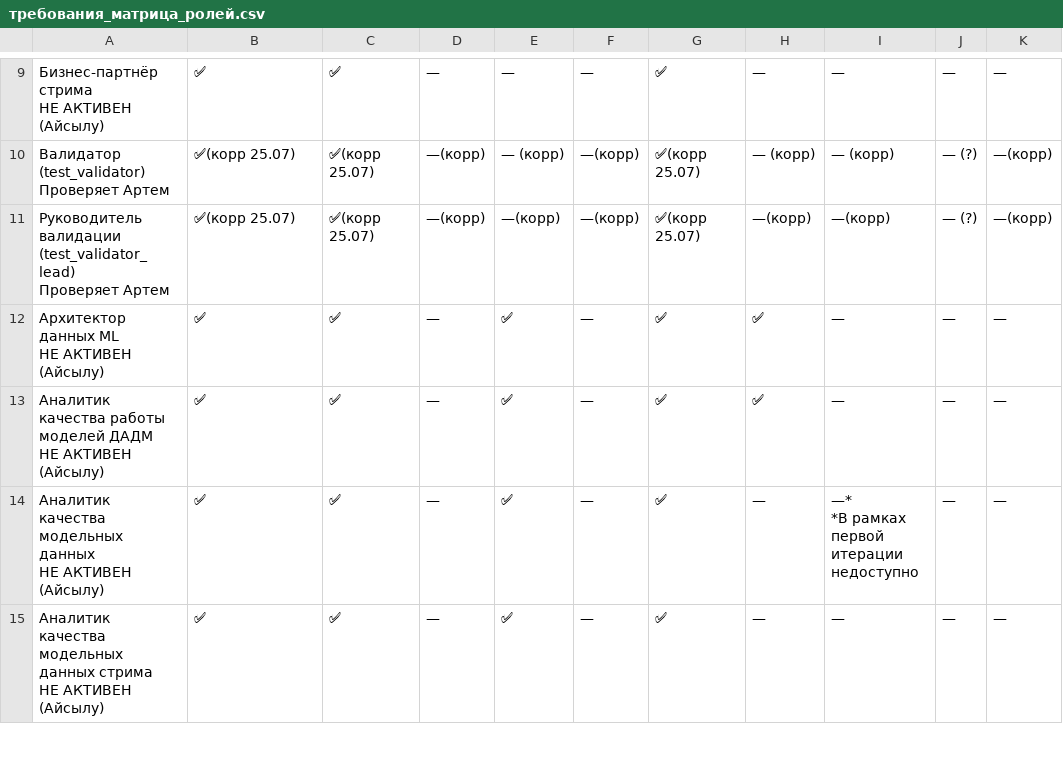
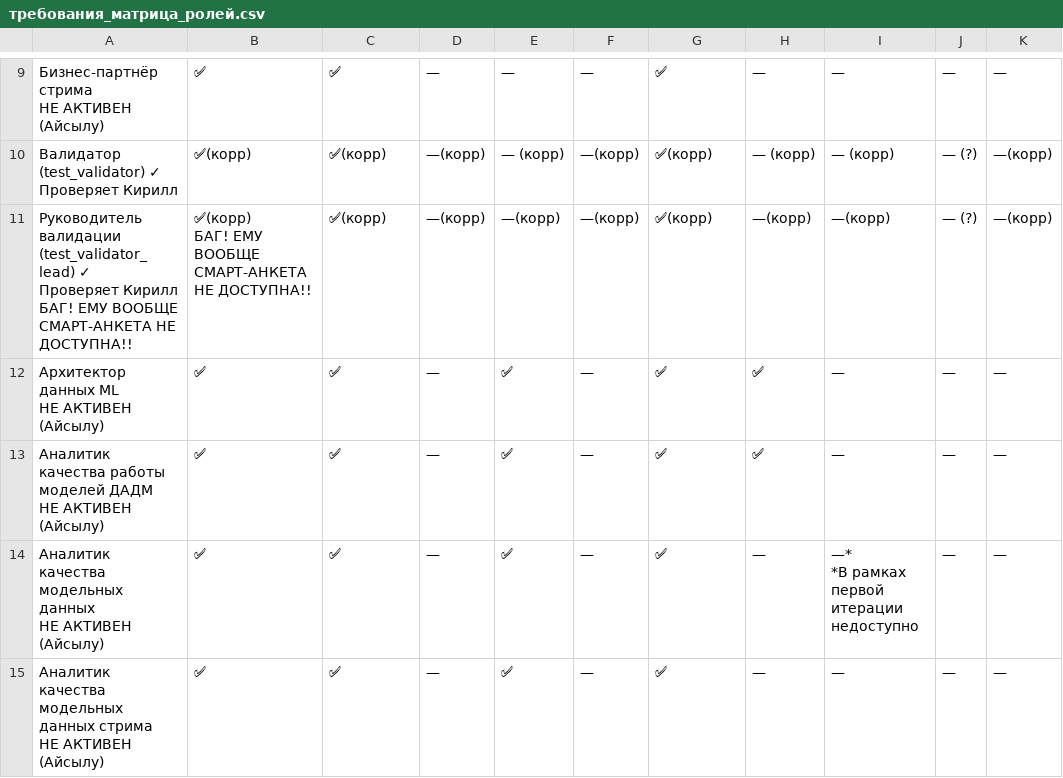
Before and after one commit to Cheburator2023/project2, a CSV file: llm/feature_roles_fresh/требования_матрица_ролей.csv, drawn as a sheet; only a part is shown, gaps mark what is left out; ↵ is a line break in a cell; the diff covers the shown part only; the diff names each change by its address in the sheet, - before the commit and + after, or states it on an @@ line.

```diff
--- a/llm/feature_roles_fresh/требования_матрица_ролей.csv
+++ b/llm/feature_roles_fresh/требования_матрица_ролей.csv
-A10: Валидатор (test_validator) ↵ Проверяет Артем
+A10: Валидатор (test_validator) ✓ ↵ Проверяет Кирилл
-B10: ✅(корр 25.07)
+B10: ✅(корр)
-C10:C11: ✅(корр 25.07)
+C10:C11: ✅(корр)
-G10:G11: ✅(корр 25.07)
+G10:G11: ✅(корр)
-A11: …валидации (test_validator_lead) ↵ Проверяет Артем
+A11: …валидации (test_validator_lead) ✓ ↵ Проверяет Кирилл ↵ БАГ! ЕМУ ВООБЩЕ СМАРТ-АНКЕТА НЕ ДОСТУПНА!!
-B11: ✅(корр 25.07)
+B11: ✅(корр) ↵ БАГ! ЕМУ ВООБЩЕ СМАРТ-АНКЕТА НЕ ДОСТУПНА!!
```
Also changed, not shown: 3 added rows, 3 removed rows and 45 edited cells elsewhere in this file, 36 other files.
